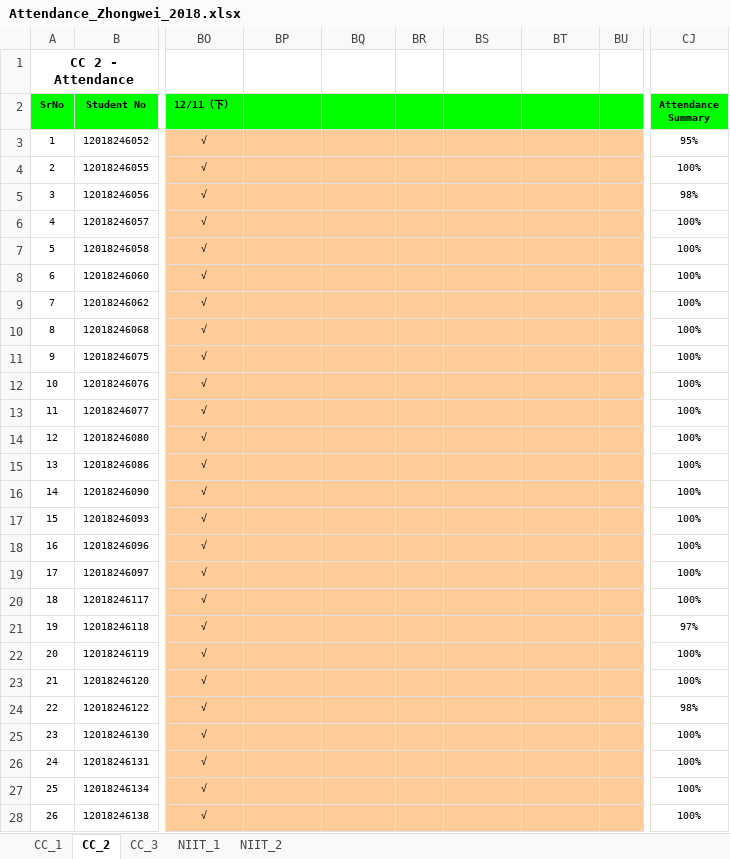
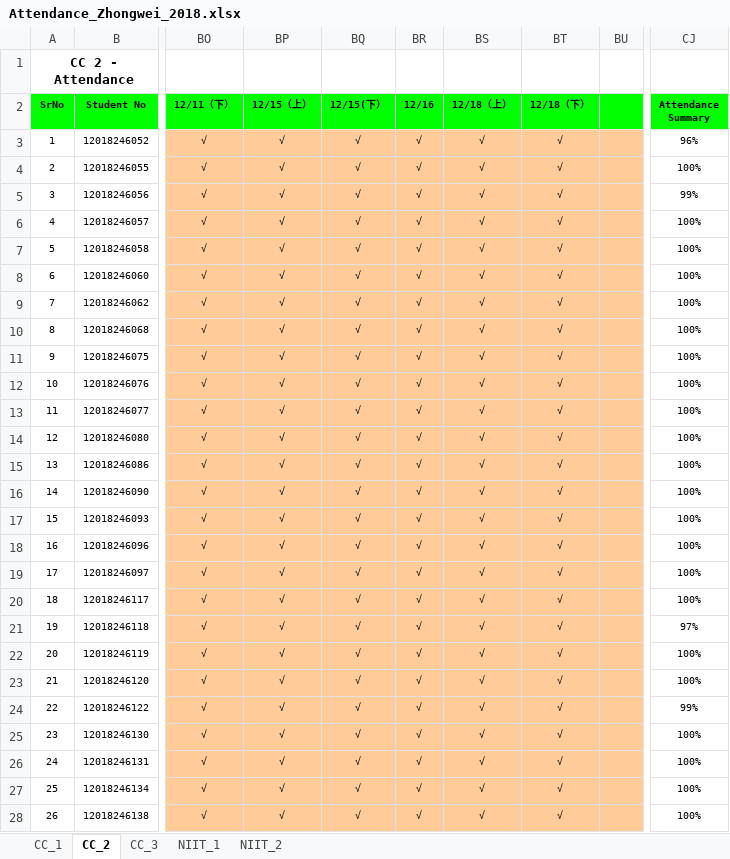
Before and after one commit to niit-nxu/Sept-2020---Jan-2021, an Excel workbook: Grade 2018/Attendance/Attendance_Zhongwei_2018.xlsx, sheet CC_2, drawn as a sheet; only a part is shown, gaps mark what is left out; values as stored, in another font and other column widths than the file's, no borders; conditional formats not drawn; the diff covers the shown part only; the diff names each change by its address in the sheet, - before the commit and + after, or states it on an @@ line.

```diff
--- a/Grade 2018/Attendance/Attendance_Zhongwei_2018.xlsx (sheet CC_2)
+++ b/Grade 2018/Attendance/Attendance_Zhongwei_2018.xlsx (sheet CC_2)
-BP2: (empty)
+BP2: 12/15（上）
-BQ2: (empty)
+BQ2: 12/15(下）
-BR2: (empty)
+BR2: 12/16
-BS2: (empty)
+BS2: 12/18（上）
-BT2: (empty)
+BT2: 12/18（下）
-BP3:BP28 (12/15（上）): (empty)
+BP3:BP28 (12/15（上）): √
-BQ3:BQ28 (12/15(下）): (empty)
+BQ3:BQ28 (12/15(下）): √
-BR3:BR28 (12/16): (empty)
+BR3:BR28 (12/16): √
-BS3:BS28 (12/18（上）): (empty)
+BS3:BS28 (12/18（上）): √
-BT3:BT28 (12/18（下）): (empty)
+BT3:BT28 (12/18（下）): √
-CJ3 (Attendance Summary): 95%
+CJ3 (Attendance Summary): 96%
-CJ5 (Attendance Summary): 98%
+CJ5 (Attendance Summary): 99%
-CJ24 (Attendance Summary): 98%
+CJ24 (Attendance Summary): 99%
```
Also changed, not shown: 88 edited cells and cell formats elsewhere in this sheet, sheet CC_1.
